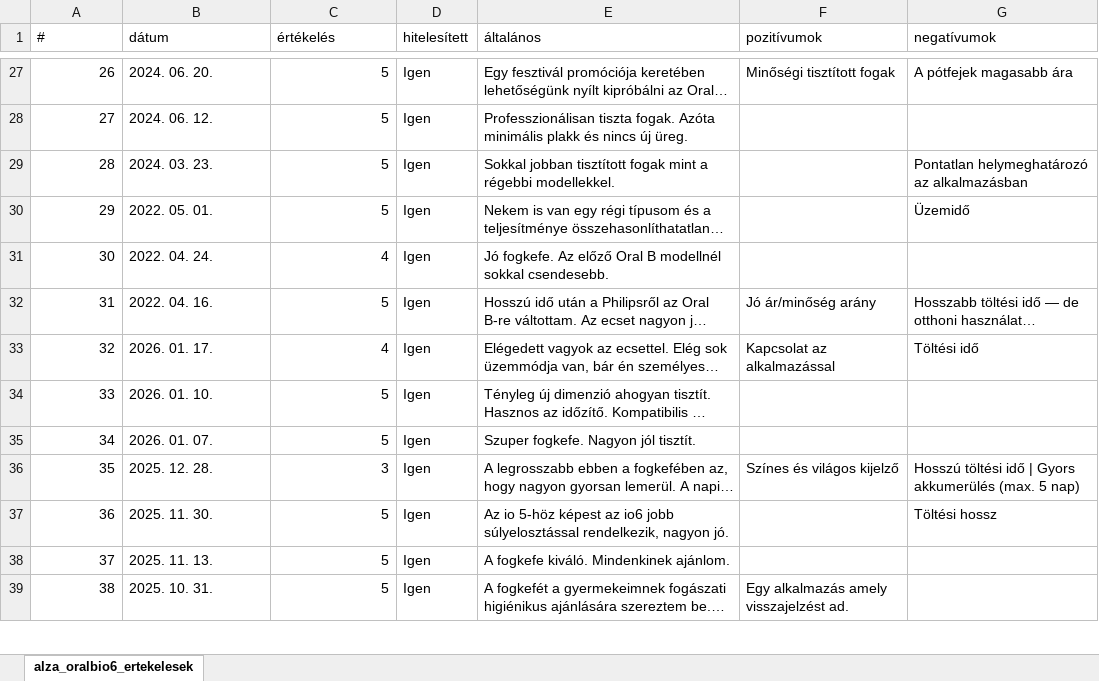
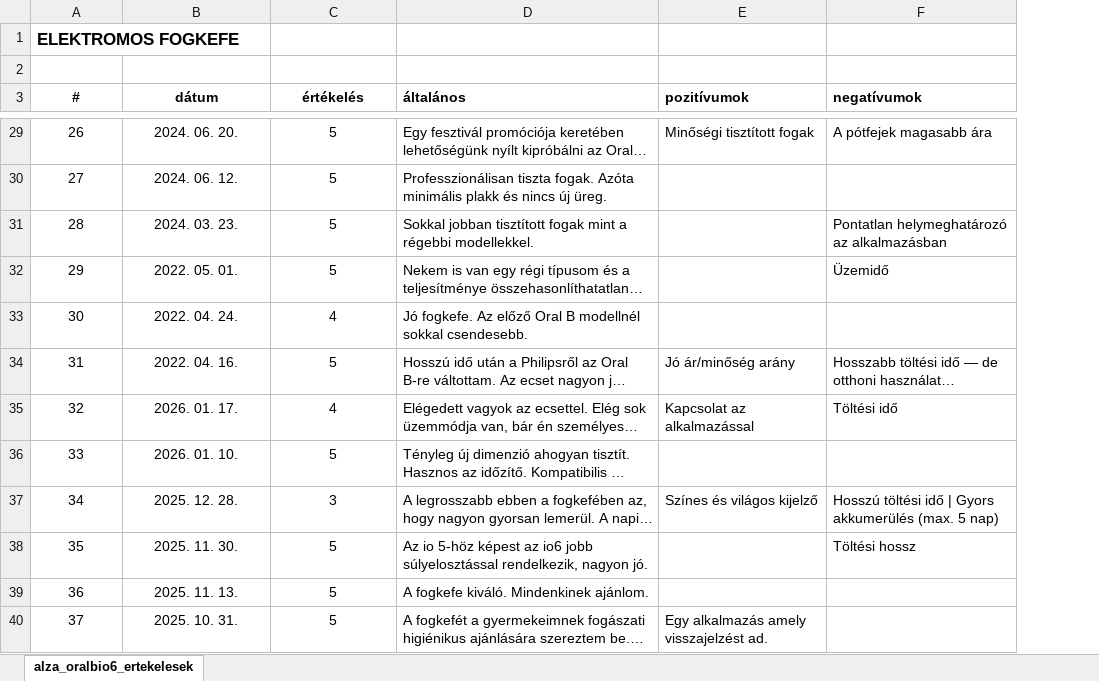
Before and after one commit to anedera/analitika-workshop, an Excel workbook: elektromos_fogkefe.xlsx, sheet alza_oralbio6_ertekelesek, drawn as a sheet; only a part is shown, gaps mark what is left out; long unchanged cells end in …; values as stored, in another font and other column widths than the file's, no borders; charts and pictures not drawn; removed rows and columns are numbered as before the commit, all else as after; the diff covers the shown part only; the diff names each change by its address in the sheet, - before the commit and + after, or states it on an @@ line.

```diff
--- a/elektromos_fogkefe.xlsx (sheet alza_oralbio6_ertekelesek)
+++ b/elektromos_fogkefe.xlsx (sheet alza_oralbio6_ertekelesek)
-column D (hitelesített), rows 27-34: all Igen; rows 36-39: all Igen
+row 1: ELEKTROMOS FOGKEFE
+row 2: (empty)
@@ A3:C3 alignment: left → center, bold: off → on @@
-D3:F3 bold: off
+D3:F3 bold: on
-A29:A36 alignment: right
+A29:A36 alignment: center
-B29:B36 alignment: left
+B29:B36 alignment: center
-C29:C36 alignment: right
+C29:C36 alignment: center
-row 35: 34 | 2026. 01. 07. | 5 | Igen | Szuper fogkefe. Nagyon jól tisztít.
@@ column A (#) renumbered between rows 37 and 42 @@
-A37:A40 alignment: right
+A37:A40 alignment: center
-B37:B40 alignment: left
+B37:B40 alignment: center
-C37:C40 alignment: right
+C37:C40 alignment: center
```
Also changed, not shown: 10 removed rows and cell formats elsewhere in this sheet, charts or pictures, konyv-fantasy.xlsx, mosogep.xlsx, 9 other files.
